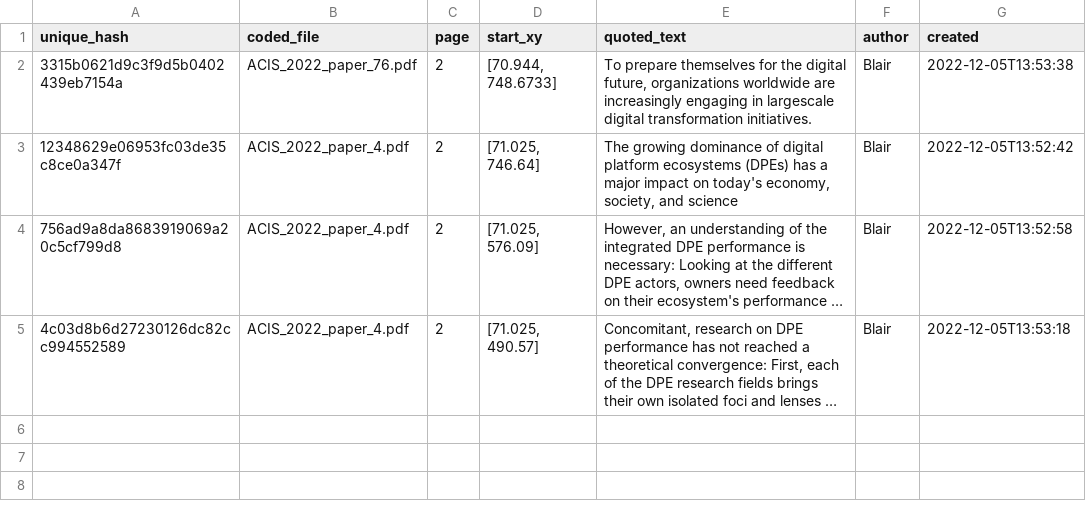
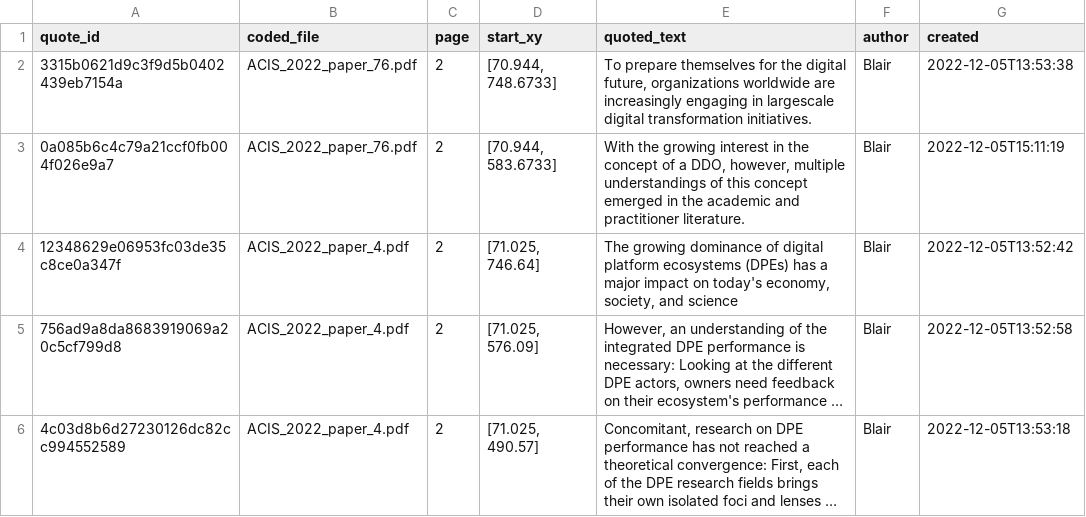
Before and after one commit to blairw/acis2022demo-codebase, a CSV file: outputs/01-extracted-quotes/unified_quotes.csv, drawn as a sheet; long unchanged cells end in ….

```diff
--- a/outputs/01-extracted-quotes/unified_quotes.csv
+++ b/outputs/01-extracted-quotes/unified_quotes.csv
@@ -1,3 +1,4 @@
-unique_hash,coded_file,page,start_xy,quoted_text,author,created
+quote_id,coded_file,page,start_xy,quoted_text,author,created
 3315b0621d9c3f9d5b0402439eb7154a,ACIS_2022_paper_76.pdf,2,"[70.944, 748.6733]","To prepare themselves for the digital future, organizations worldwide are increasingly engaging in largescale digital transformation initiatives.",Blair,2022-12-05T13:53:38
+0a085b6c4c79a21ccf0fb004f026e9a7,ACIS_2022_paper_76.pdf,2,"[70.944, 583.6733]","With the growing interest in the concept of a DDO, however, multiple understandings of this concept emerged in the academic and practitioner literature.",Blair,2022-12-05T15:11:19
 12348629e06953fc03de35c8ce0a347f,ACIS_2022_paper_4.pdf,2,"[71.025, 746.64]","The growing dominance of digital platform ecosystems (DPEs) has a major impact on today's economy, society, and science",Blair,2022-12-05T13:52:42
```
Also changed, not shown: 13 other files.
